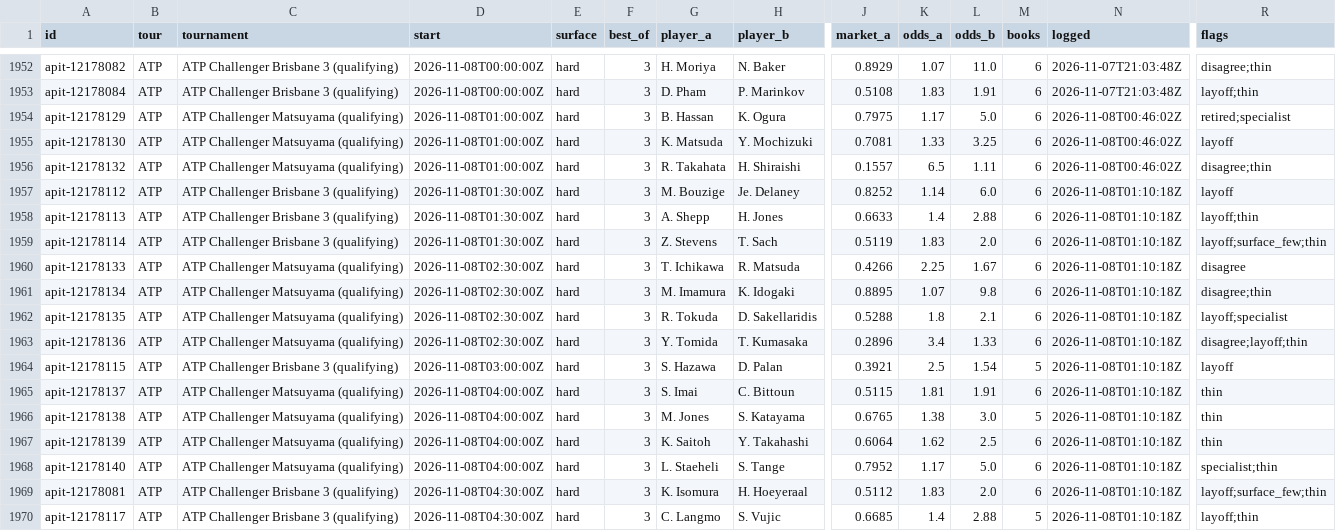
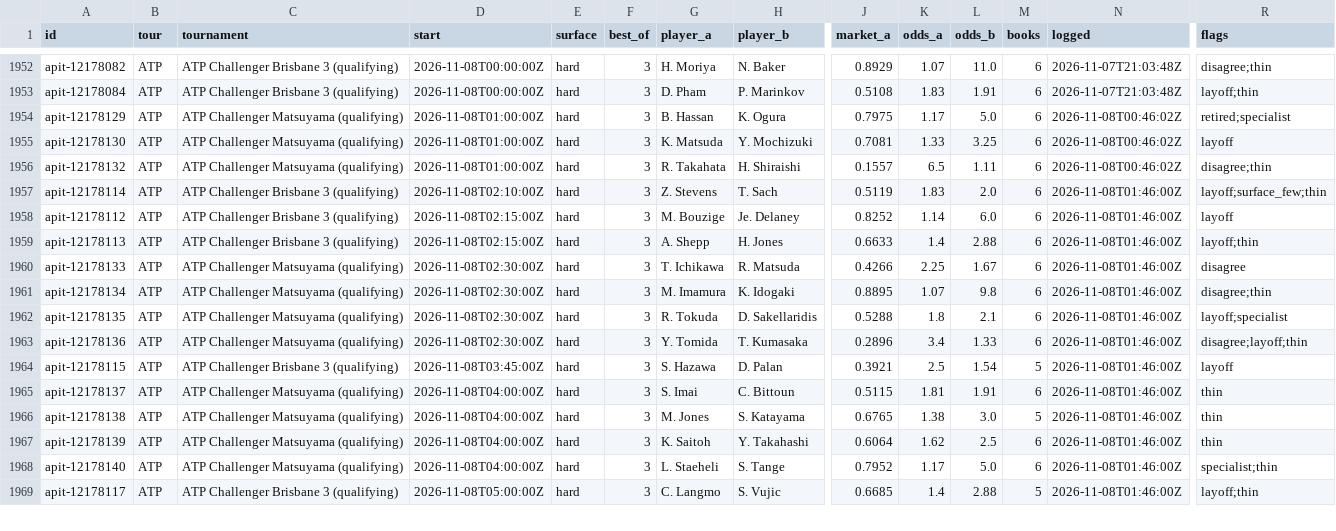
Before and after one commit to MoussaK1379/tennis-odds-engine, a CSV file: history/predictions.csv, drawn as a sheet; only a part is shown, gaps mark what is left out; removed rows and columns are numbered as before the commit, all else as after; rows hold the shown columns only; the diff covers the shown part only; the diff names each change by its address in the sheet, - before the commit and + after, or states it on an @@ line.

```diff
--- a/history/predictions.csv
+++ b/history/predictions.csv
+row 1957: apit-12178114 | ATP | ATP Challenger Brisbane 3 (qualifying) | 2026-11-08T02:10:00Z | hard | 3 | Z. Stevens | T. Sach | 0.5119 | 1.83 | 2.0 | 6 | 2026-11-08T01:46:00Z | layoff;surface_few;thin
-D1958:D1959 (start): 2026-11-08T01:30:00Z
+D1958:D1959 (start): 2026-11-08T02:15:00Z
-N1958:N1959 (logged): 2026-11-08T01:10:18Z
+N1958:N1959 (logged): 2026-11-08T01:46:00Z
-row 1959: apit-12178114 | ATP | ATP Challenger Brisbane 3 (qualifying) | 2026-11-08T01:30:00Z | hard | 3 | Z. Stevens | T. Sach | 0.5119 | 1.83 | 2.0 | 6 | 2026-11-08T01:10:18Z | layoff;surface_few;thin
-N1960:N1968 (logged): 2026-11-08T01:10:18Z
+N1960:N1968 (logged): 2026-11-08T01:46:00Z
-D1964 (start): 2026-11-08T03:00:00Z
+D1964 (start): 2026-11-08T03:45:00Z
-row 1969: apit-12178081 | ATP | ATP Challenger Brisbane 3 (qualifying) | 2026-11-08T04:30:00Z | hard | 3 | K. Isomura | H. Hoeyeraal | 0.5112 | 1.83 | 2.0 | 6 | 2026-11-08T01:10:18Z | layoff;surface_few;thin
-D1969 (start): 2026-11-08T04:30:00Z
+D1969 (start): 2026-11-08T05:00:00Z
-N1969 (logged): 2026-11-08T01:10:18Z
+N1969 (logged): 2026-11-08T01:46:00Z
```
Also changed, not shown: 1 added row and 60 edited cells elsewhere in this file, 1 other file.
